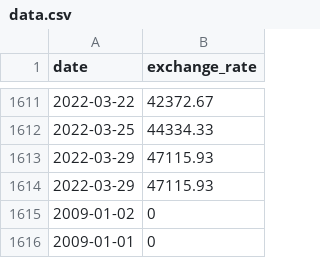
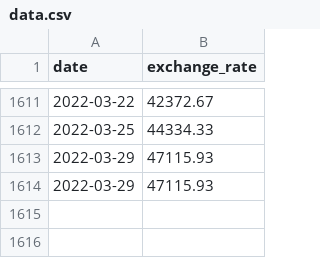
Before and after one commit to gunta-skrastina/CPP, a CSV file: cpp09/ex00/data.csv, drawn as a sheet; only a part is shown, gaps mark what is left out.

Commit message:
handle date range

```diff
--- a/cpp09/ex00/data.csv
+++ b/cpp09/ex00/data.csv
@@ -1614,3 +1614 @@ date,exchange_rate
 2022-03-29,47115.93
-2009-01-02,0
-2009-01-01,0
```
Also changed, not shown: 2 other files.
